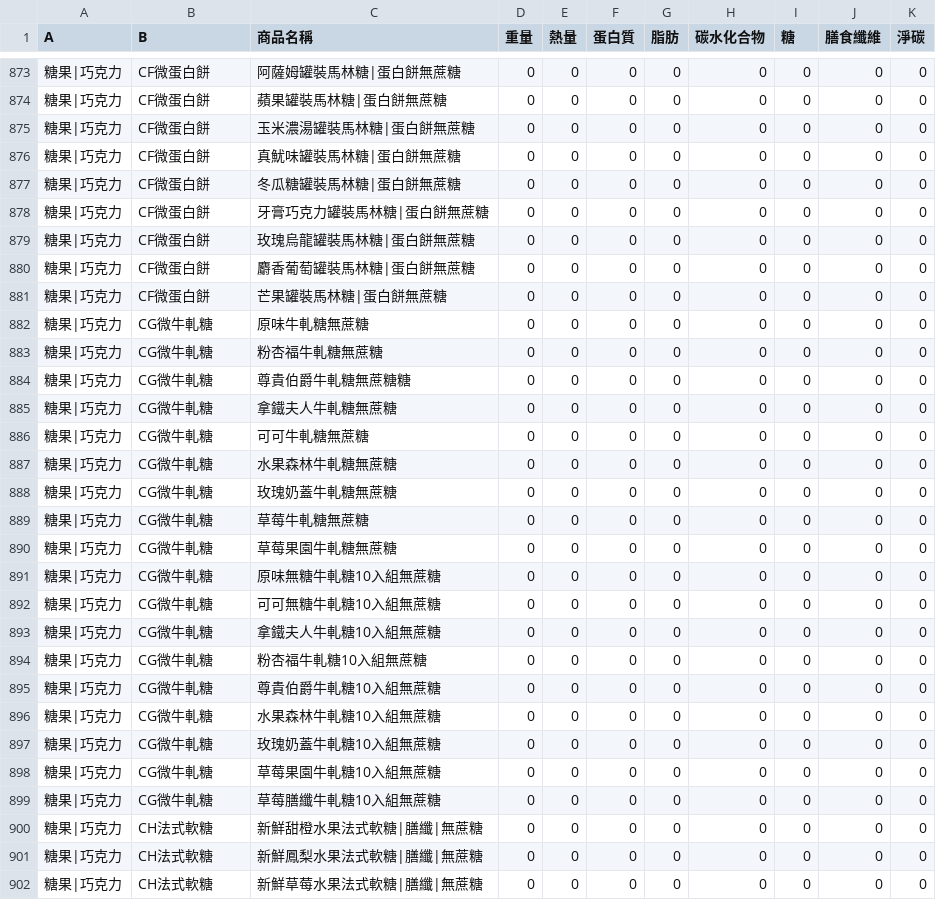
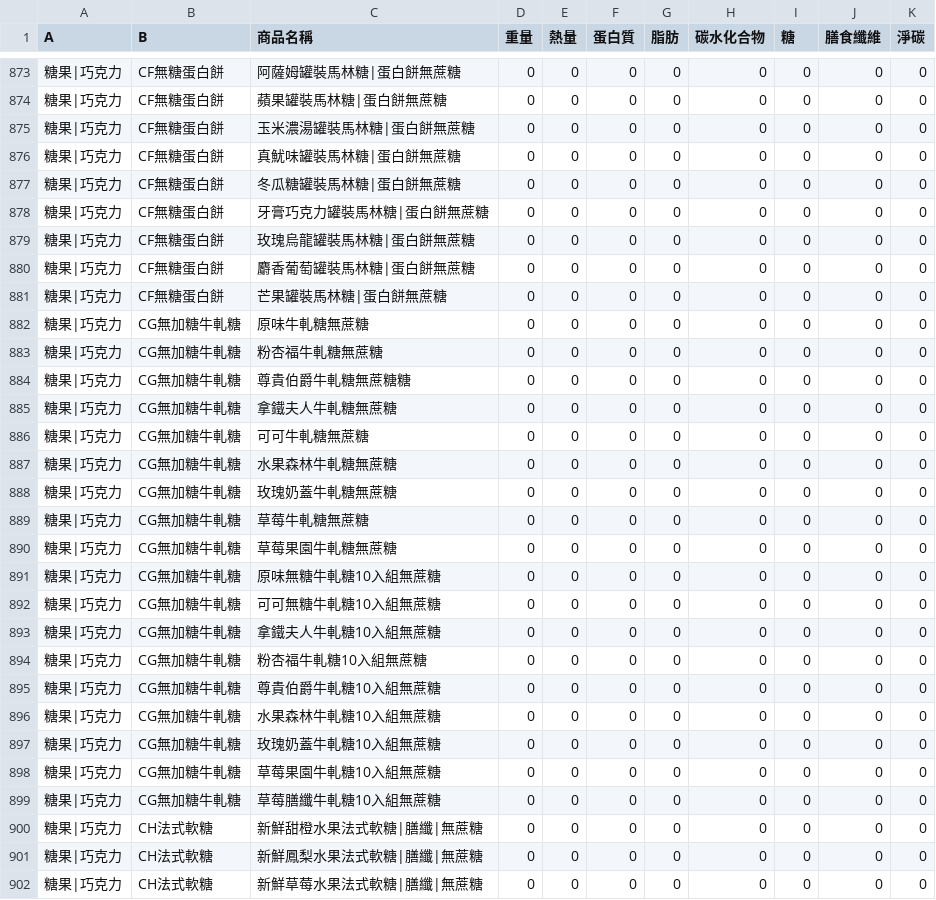
Before and after one commit to kitty32219/kitty32219.github.io, a CSV file: dgifood/data.csv, drawn as a sheet; only a part is shown, gaps mark what is left out; the diff covers the shown part only; the diff names each change by its address in the sheet, - before the commit and + after, or states it on an @@ line.

```diff
--- a/dgifood/data.csv
+++ b/dgifood/data.csv
-B873:B881 (B): CF微蛋白餅
+B873:B881 (B): CF無糖蛋白餅
-B882:B899 (B): CG微牛軋糖
+B882:B899 (B): CG無加糖牛軋糖
```
Also changed, not shown: 35 edited cells elsewhere in this file.
